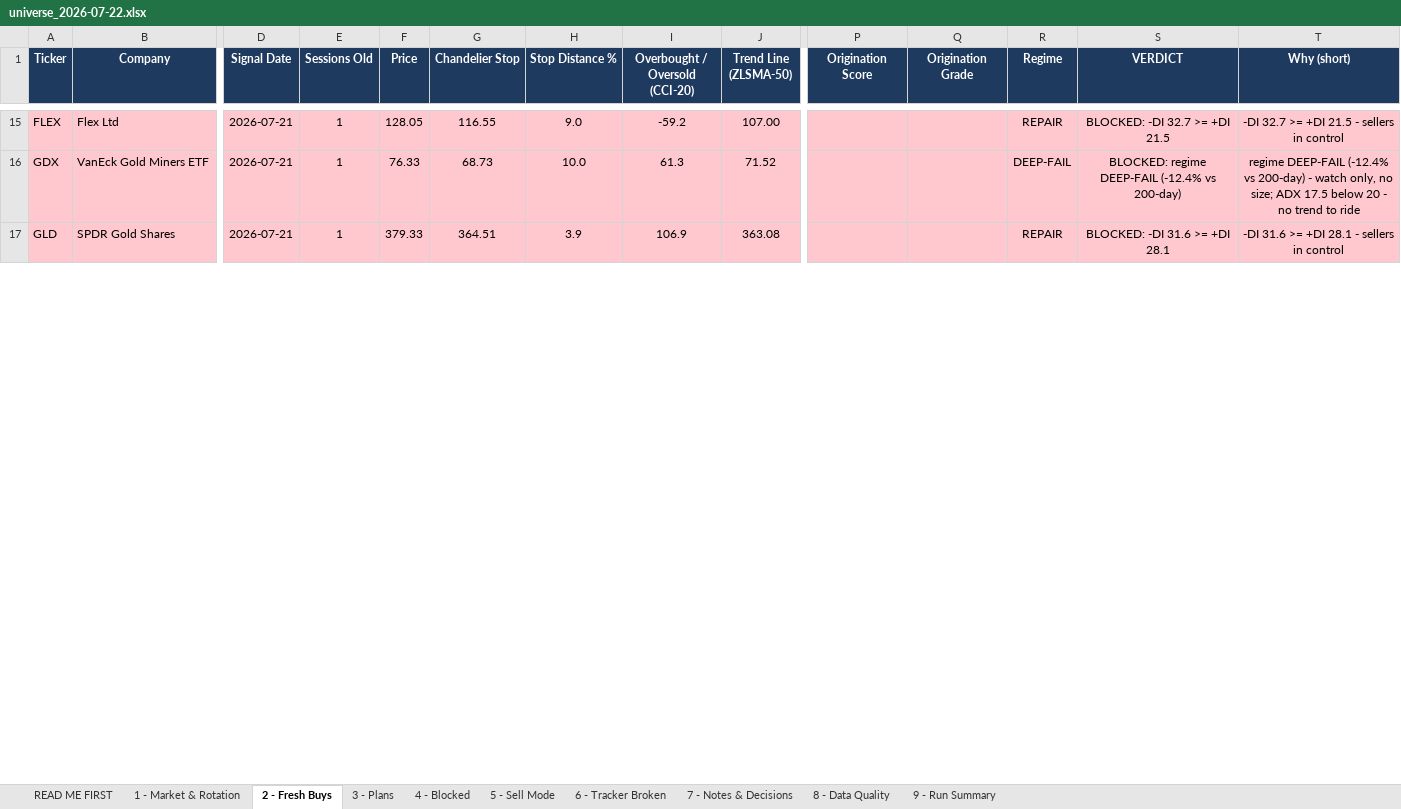
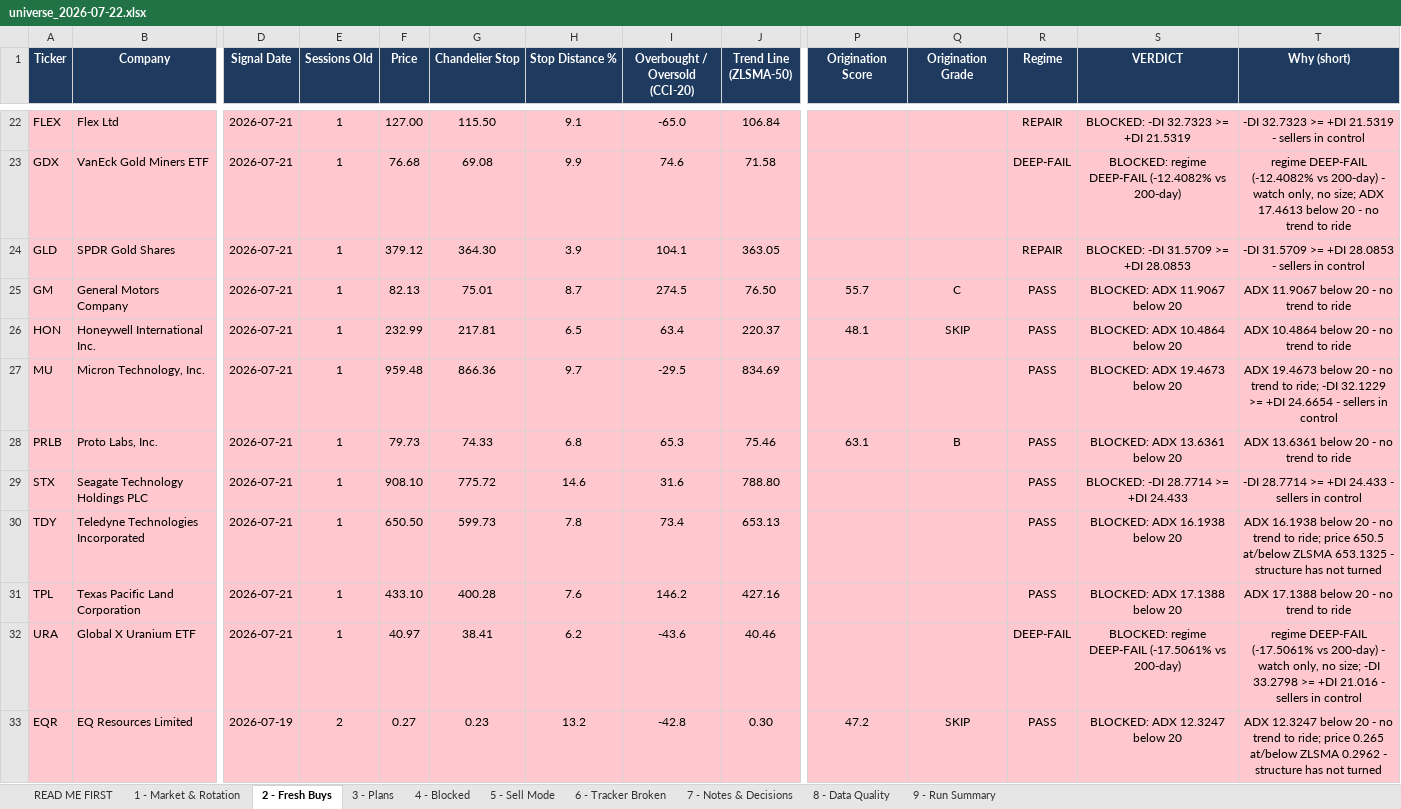
Before and after one commit to Osuby1/tradingview-mcp, an Excel workbook: reports/universe_2026-07-22.xlsx, sheet 2 - Fresh Buys, drawn as a sheet; only a part is shown, gaps mark what is left out; values as stored, in another font and other column widths than the file's, no borders; addresses are those after the commit; rows hold the shown columns only; the diff covers the shown part only; the diff names each change by its address in the sheet, - before the commit and + after, or states it on an @@ line.

Commit message:
EXTENDED EOD 2026-07-22: 439-name universe (3 watchlists + origination tabs), 437 clean on candles, plus rotation radar, ignition sweep and the HQ Swing v1 lens. 76 fresh Chandelier BUY signals -> 3 pass the scan gate stack -> 1 (CTRE) also clears the execution protocol. HQ Swing lens: 21 BOTH / 55 Chandelier-only / 87 HQ-only, i.e. 72 pct of fresh signals are bounces inside broken trends. Twelve of the 21 agreeing names are regional banks, all flipped 7/16 and all still below ZLSMA, matching the radar moving KRE NEUTRAL->WATCH. Convergence: radar has Oil E&P IGNITING +10.2 and Semis -20.2 ROLLING while the ignition sweep LOADED list is 9 Health Tech and 6 Energy Minerals with zero tech. DEFECT LOGGED AS BLOCKER: ATR floor and 2:1 gates are not in gate_stack.py and were applied by hand - the automated PASSING list said 3, truth is 1 (FRT stop 0.82x ATR + earnings in 9 days, DELL needs +40.7 pct for 2:1). Same failure class as SKK yesterday.

```diff
--- a/reports/universe_2026-07-22.xlsx (sheet 2 - Fresh Buys)
+++ b/reports/universe_2026-07-22.xlsx (sheet 2 - Fresh Buys)
-F22 (Price): 128.05
+F22 (Price): 127.00
-G22 (Chandelier Stop): 116.55
+G22 (Chandelier Stop): 115.50
-H22 (Stop Distance %): 9.0
+H22 (Stop Distance %): 9.1
-I22 (Overbought / Oversold (CCI-20)): -59.2
+I22 (Overbought / Oversold (CCI-20)): -65.0
-J22 (Trend Line (ZLSMA-50)): 107.00
+J22 (Trend Line (ZLSMA-50)): 106.84
-S22 (VERDICT): BLOCKED: -DI 32.7 >= +DI 21.5
+S22 (VERDICT): BLOCKED: -DI 32.7323 >= +DI 21.5319
-T22 (Why (short)): -DI 32.7 >= +DI 21.5 - sellers in control
+T22 (Why (short)): -DI 32.7323 >= +DI 21.5319 - sellers in control
-F23 (Price): 76.33
+F23 (Price): 76.68
-G23 (Chandelier Stop): 68.73
+G23 (Chandelier Stop): 69.08
-H23 (Stop Distance %): 10.0
+H23 (Stop Distance %): 9.9
-I23 (Overbought / Oversold (CCI-20)): 61.3
+I23 (Overbought / Oversold (CCI-20)): 74.6
-J23 (Trend Line (ZLSMA-50)): 71.52
+J23 (Trend Line (ZLSMA-50)): 71.58
-S23 (VERDICT): …regime DEEP-FAIL (-12.4% vs 200-day)
+S23 (VERDICT): …regime DEEP-FAIL (-12.4082% vs 200-day)
-T23 (Why (short)): regime DEEP-FAIL (-12.4% vs 200-day) - watch only, no size; ADX 17.5 below 20…
+T23 (Why (short)): regime DEEP-FAIL (-12.4082% vs 200-day) - watch only, no size; ADX 17.4613 below 20…
-F24 (Price): 379.33
+F24 (Price): 379.12
-G24 (Chandelier Stop): 364.51
+G24 (Chandelier Stop): 364.30
-I24 (Overbought / Oversold (CCI-20)): 106.9
+I24 (Overbought / Oversold (CCI-20)): 104.1
-J24 (Trend Line (ZLSMA-50)): 363.08
+J24 (Trend Line (ZLSMA-50)): 363.05
-S24 (VERDICT): BLOCKED: -DI 31.6 >= +DI 28.1
+S24 (VERDICT): BLOCKED: -DI 31.5709 >= +DI 28.0853
-T24 (Why (short)): -DI 31.6 >= +DI 28.1 - sellers in control
+T24 (Why (short)): -DI 31.5709 >= +DI 28.0853 - sellers in control
+row 25: GM | General Motors Company | 2026-07-21 | 1 | 82.13 | 75.01 | 8.7 | 274.5 | 76.50 | 55.7 | C | PASS | BLOCKED: ADX 11.9067 below 20 | ADX 11.9067 below 20 - no trend to ride
+row 26: HON | Honeywell International Inc. | 2026-07-21 | 1 | 232.99 | 217.81 | 6.5 | 63.4 | 220.37 | 48.1 | SKIP | PASS | BLOCKED: ADX 10.4864 below 20 | ADX 10.4864 below 20 - no trend to ride
+row 27: MU | Micron Technology, Inc. | 2026-07-21 | 1 | 959.48 | 866.36 | 9.7 | -29.5 | 834.69 |  |  | PASS | BLOCKED: ADX 19.4673 below 20 | ADX 19.4673 below 20 - no trend to ride; -DI 32.1229 >= +DI 24.6654 - sellers in control
+row 28: PRLB | Proto Labs, Inc. | 2026-07-21 | 1 | 79.73 | 74.33 | 6.8 | 65.3 | 75.46 | 63.1 | B | PASS | BLOCKED: ADX 13.6361 below 20 | ADX 13.6361 below 20 - no trend to ride
+row 29: STX | Seagate Technology Holdings PLC | 2026-07-21 | 1 | 908.10 | 775.72 | 14.6 | 31.6 | 788.80 |  |  | PASS | BLOCKED: -DI 28.7714 >= +DI 24.433 | -DI 28.7714 >= +DI 24.433 - sellers in control
+row 30: TDY | Teledyne Technologies Incorporated | 2026-07-21 | 1 | 650.50 | 599.73 | 7.8 | 73.4 | 653.13 |  |  | PASS | BLOCKED: ADX 16.1938 below 20 | ADX 16.1938 below 20 - no trend to ride; price 650.5 at/below ZLSMA 653.1325 - structure has not turned
+row 31: TPL | Texas Pacific Land Corporation | 2026-07-21 | 1 | 433.10 | 400.28 | 7.6 | 146.2 | 427.16 |  |  | PASS | BLOCKED: ADX 17.1388 below 20 | ADX 17.1388 below 20 - no trend to ride
+row 32: URA | Global X Uranium ETF | 2026-07-21 | 1 | 40.97 | 38.41 | 6.2 | -43.6 | 40.46 |  |  | DEEP-FAIL | BLOCKED: regime DEEP-FAIL (-17.5061% vs 200-day) | regime DEEP-FAIL (-17.5061% vs 200-day) - watch only, no size; -DI 33.2798 >= +DI 21.016 - sellers in control
+row 33: EQR | EQ Resources Limited | 2026-07-19 | 2 | 0.27 | 0.23 | 13.2 | -42.8 | 0.30 | 47.2 | SKIP | PASS | BLOCKED: ADX 12.3247 below 20 | ADX 12.3247 below 20 - no trend to ride; price 0.265 at/below ZLSMA 0.2962 - structure has not turned
```
Also changed, not shown: 47 added rows, 9 removed rows and 105 edited cells elsewhere in this sheet, sheet 5 - Sell Mode, sheet 4 - Blocked, sheet 7 - Notes & Decisions, sheet 8 - Data Quality, sheet 9 - Run Summary, sheet READ ME FIRST, 10 other files.
